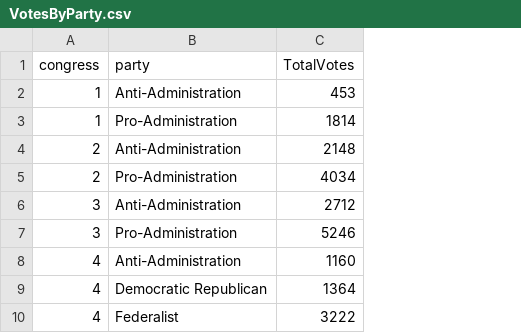
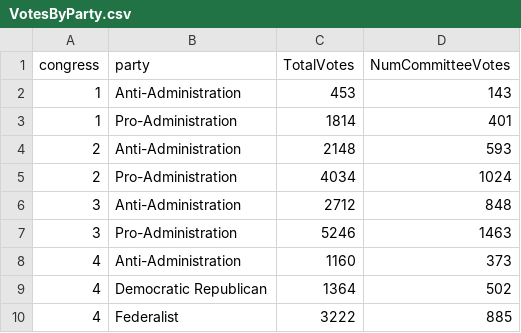
Before and after one commit to ewolman/EarlyAmericanSenateData, a CSV file: useful_tables/VotesByParty.csv, drawn as a sheet; only a part is shown; the diff names each change by its address in the sheet, - before the commit and + after, or states it on an @@ line.

```diff
--- a/useful_tables/VotesByParty.csv
+++ b/useful_tables/VotesByParty.csv
+column D (NumCommitteeVotes), rows 2-10: 143 | 401 | 593 | 1024 | 848 | 1463 | 373 | 502 | 885
```
Also changed, not shown: useful_tables/VotesByPartyByYear.csv, 3 other files.
